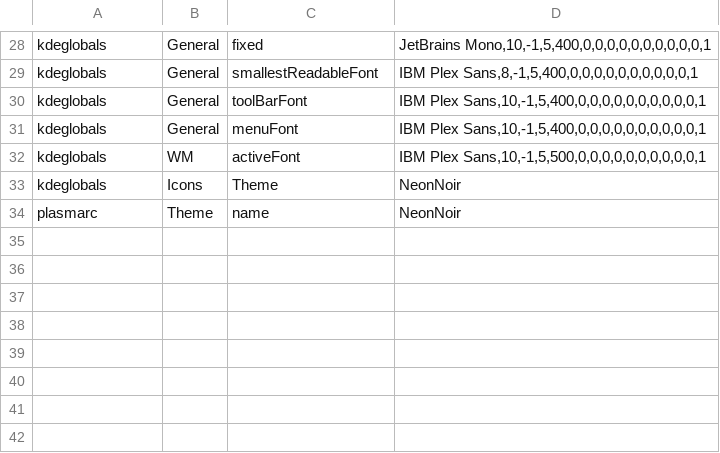
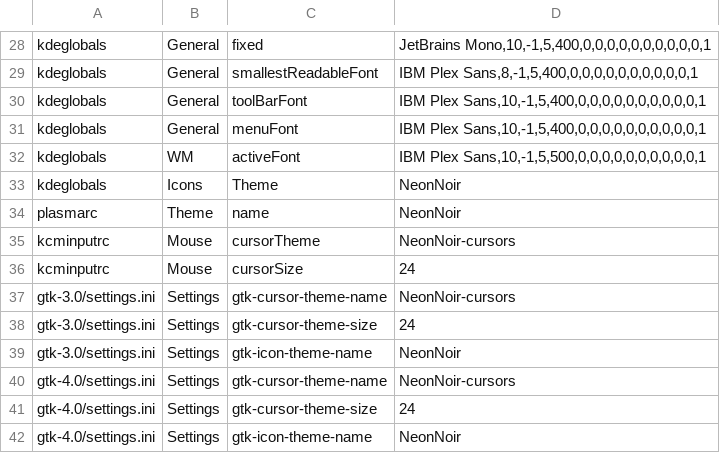
Before and after one commit to geosem42/kde-neonnoir, a TSV file: dist/config/settings.tsv, drawn as a sheet; only a part is shown, gaps mark what is left out; the diff names each change by its address in the sheet, - before the commit and + after, or states it on an @@ line.

Commit message:
Cursor theme

```diff
--- a/dist/config/settings.tsv
+++ b/dist/config/settings.tsv
+row 35: kcminputrc | Mouse | cursorTheme | NeonNoir-cursors
+row 36: kcminputrc | Mouse | cursorSize | 24
+row 37: gtk-3.0/settings.ini | Settings | gtk-cursor-theme-name | NeonNoir-cursors
+row 38: gtk-3.0/settings.ini | Settings | gtk-cursor-theme-size | 24
+row 39: gtk-3.0/settings.ini | Settings | gtk-icon-theme-name | NeonNoir
+row 40: gtk-4.0/settings.ini | Settings | gtk-cursor-theme-name | NeonNoir-cursors
+row 41: gtk-4.0/settings.ini | Settings | gtk-cursor-theme-size | 24
+row 42: gtk-4.0/settings.ini | Settings | gtk-icon-theme-name | NeonNoir
```
Also changed, not shown: 6 other files.
